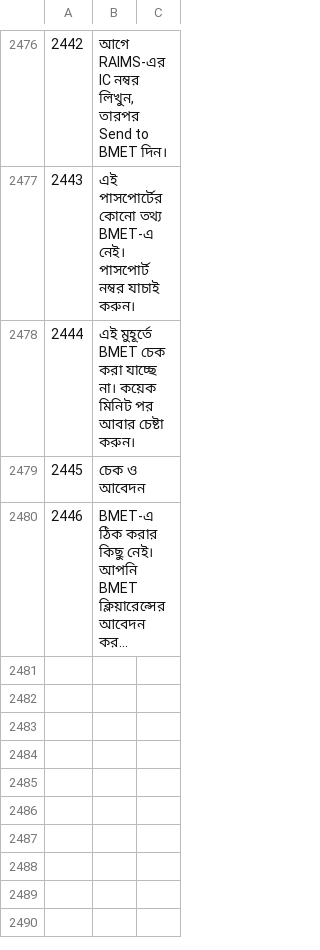
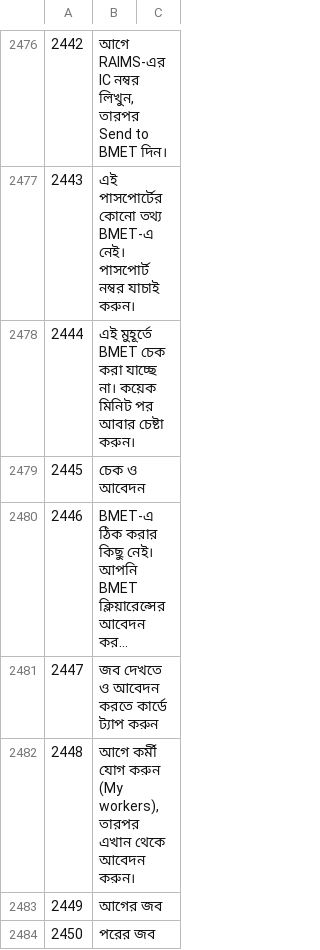
Before and after one commit to sjn6t9/migV33, a TSV file: i18n/bn.tsv, drawn as a sheet; only a part is shown, gaps mark what is left out; long unchanged cells end in …; the diff names each change by its address in the sheet, - before the commit and + after, or states it on an @@ line.

```diff
--- a/i18n/bn.tsv
+++ b/i18n/bn.tsv
+row 2481: 2447 | জব দেখতে ও আবেদন করতে কার্ডে ট্যাপ করুন
+row 2482: 2448 | আগে কর্মী যোগ করুন (My workers), তারপর এখান থেকে আবেদন করুন।
+row 2483: 2449 | আগের জব
+row 2484: 2450 | পরের জব
```
Also changed, not shown: i18n/ar.tsv, i18n/hi.tsv, 14 other files.
